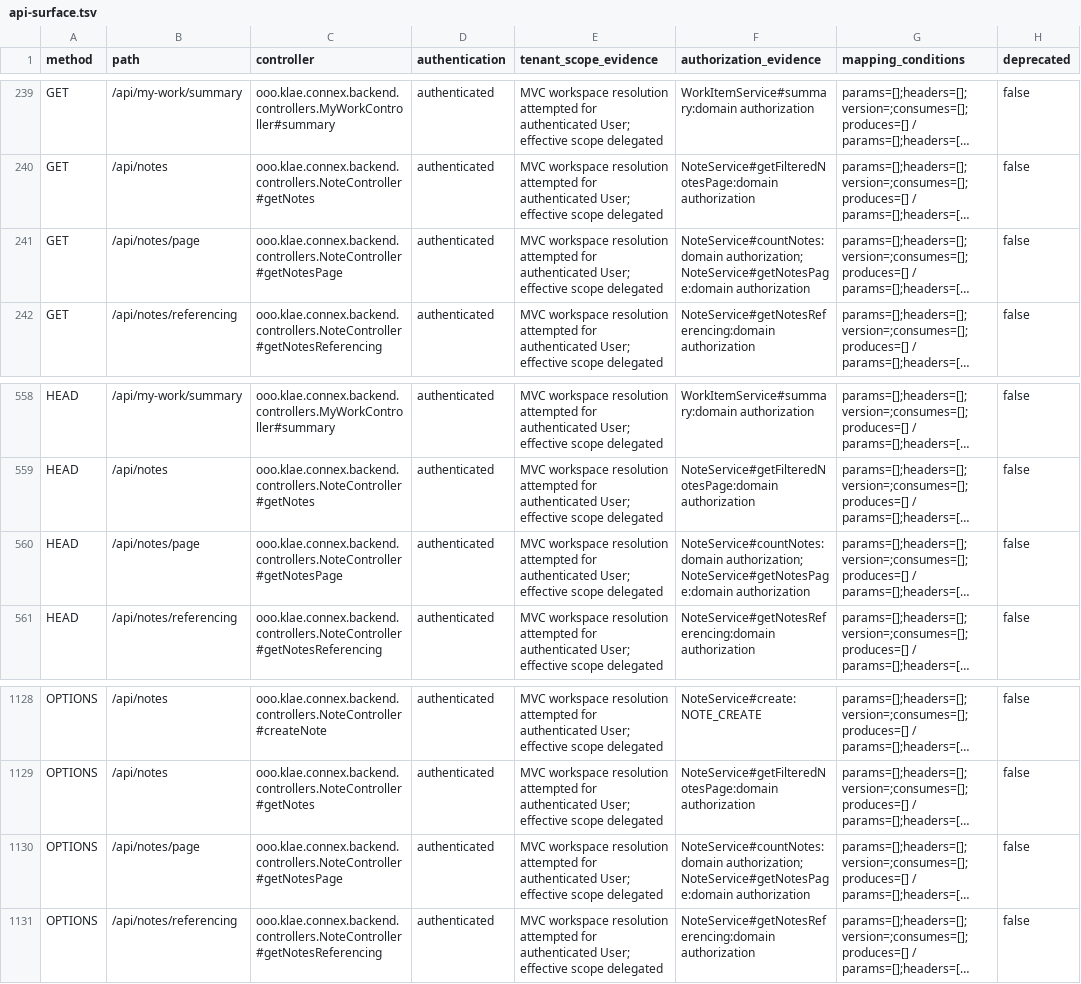
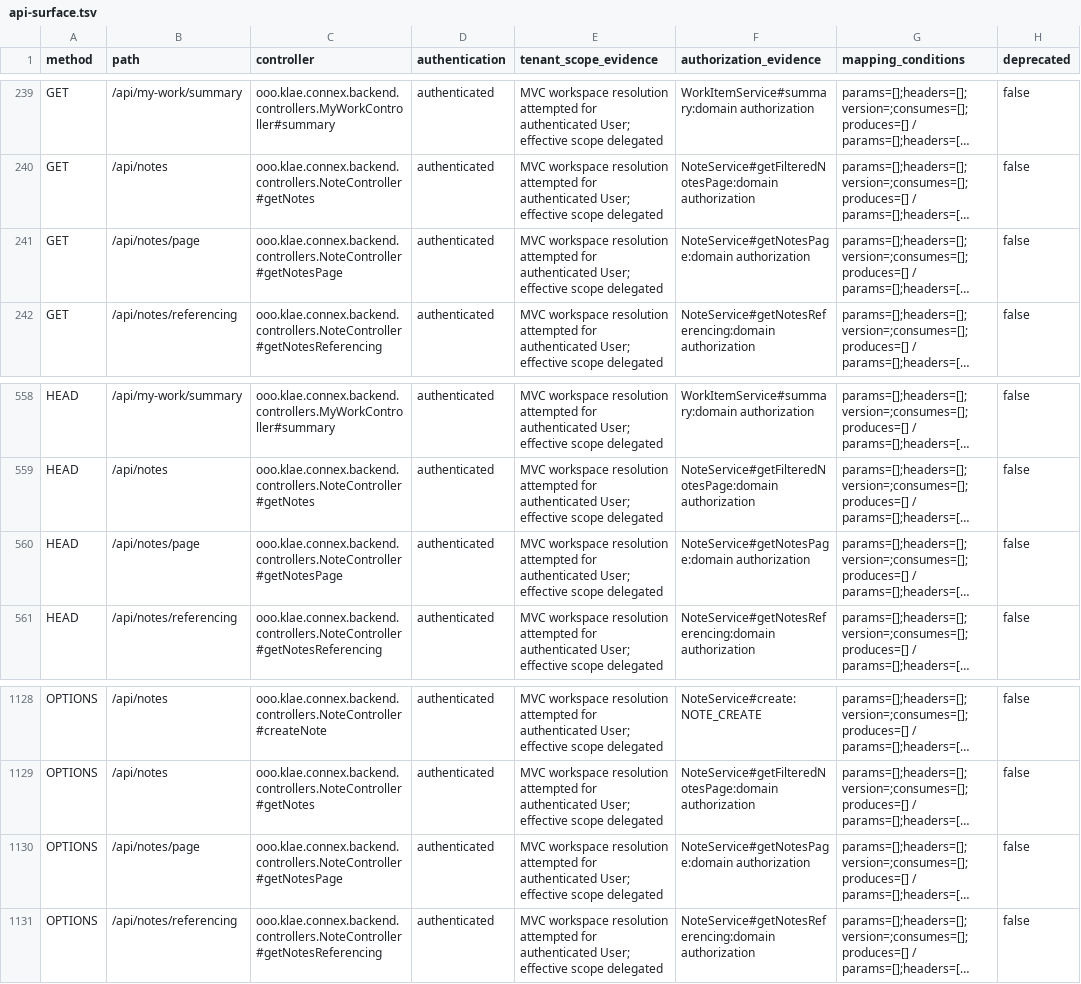
Before and after one commit to itkla/connex, a TSV file: docs/backend/api-surface.tsv, drawn as a sheet; only a part is shown, gaps mark what is left out; long unchanged cells end in …; the diff names each change by its address in the sheet, - before the commit and + after, or states it on an @@ line.

Commit message:
docs(api): regenerate the API surface for the paired note page operation

```diff
--- a/docs/backend/api-surface.tsv
+++ b/docs/backend/api-surface.tsv
-F241 (authorization_evidence): NoteService#countNotes:domain authorization; NoteService#getNotesPage:domain authorization
+F241 (authorization_evidence): NoteService#getNotesPage:domain authorization
-F560 (authorization_evidence): NoteService#countNotes:domain authorization; NoteService#getNotesPage:domain authorization
+F560 (authorization_evidence): NoteService#getNotesPage:domain authorization
-F1130 (authorization_evidence): NoteService#countNotes:domain authorization; NoteService#getNotesPage:domain authorization
+F1130 (authorization_evidence): NoteService#getNotesPage:domain authorization
```
Also changed, not shown: 1 other file.
